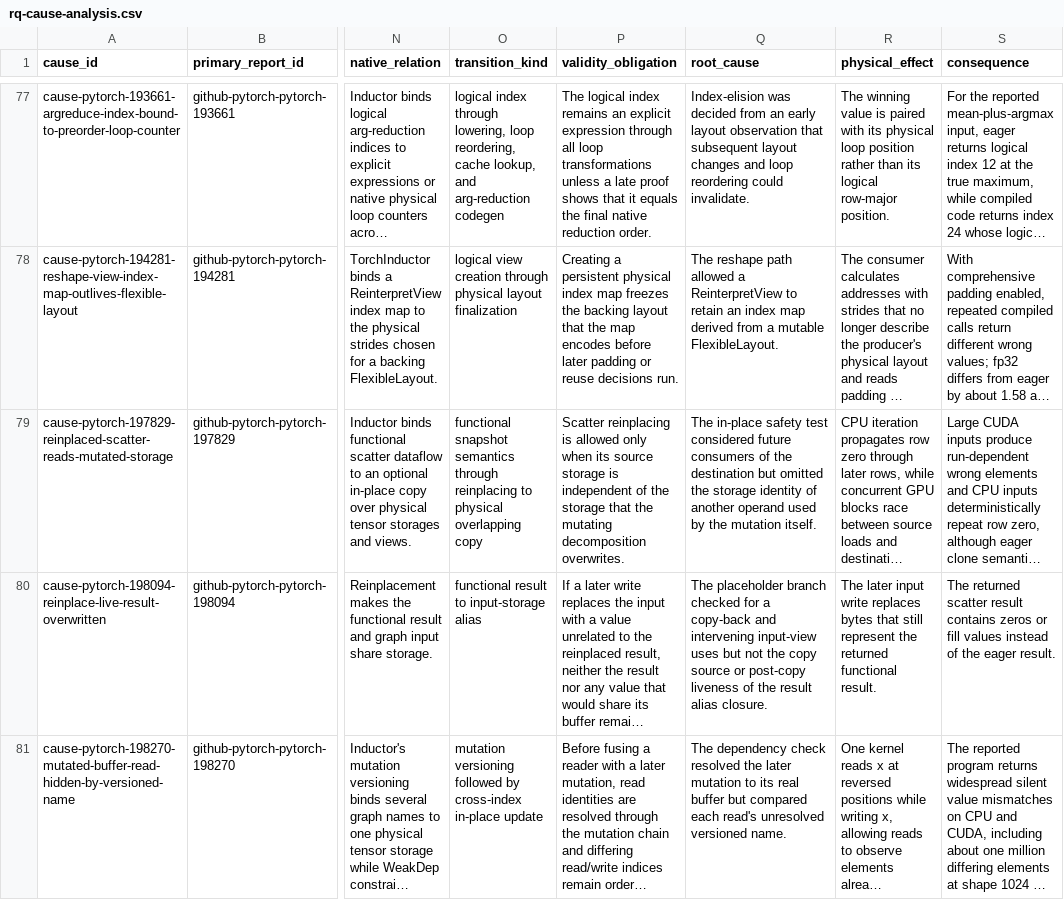
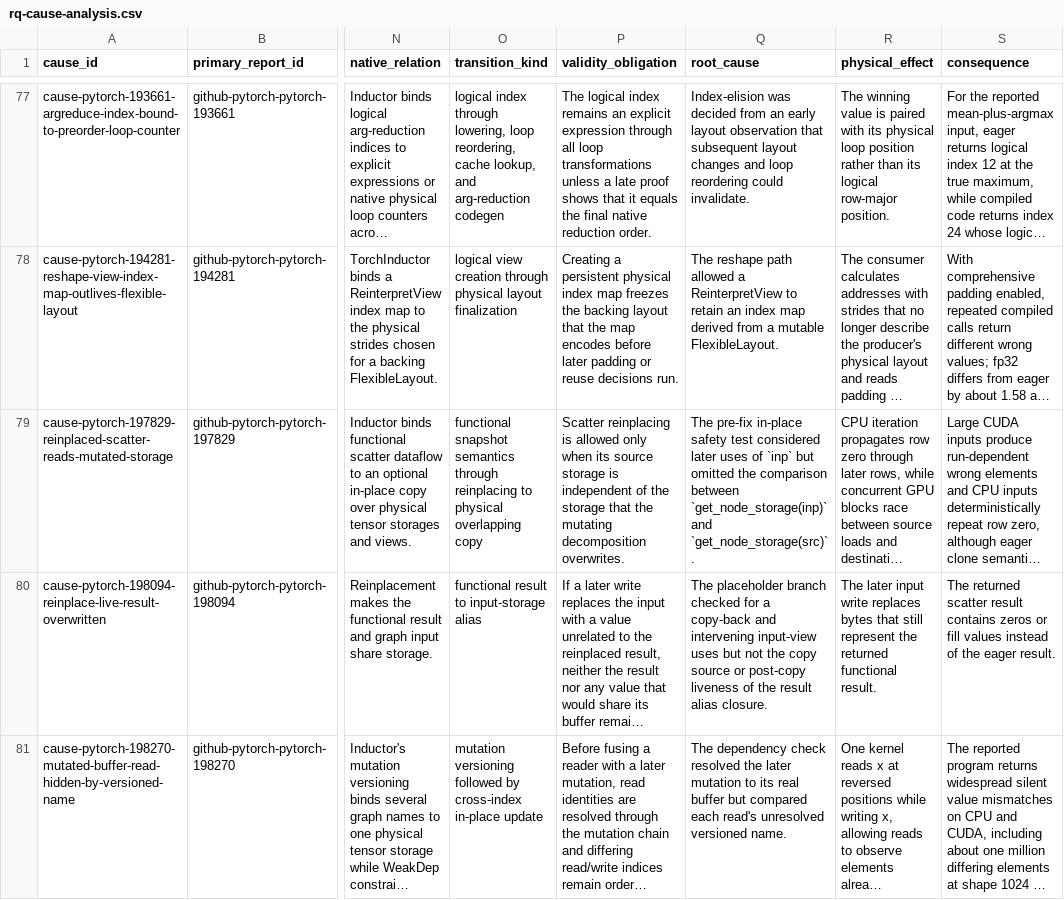
Before and after one commit to awen-li/TensorBound, a CSV file: results/rq-cause-analysis.csv, drawn as a sheet; only a part is shown, gaps mark what is left out; long unchanged cells end in …; the diff names each change by its address in the sheet, - before the commit and + after, or states it on an @@ line.

```diff
--- a/results/rq-cause-analysis.csv
+++ b/results/rq-cause-analysis.csv
-Q79 (root_cause): The in-place safety test considered future consumers of the destination but omitted the storage identity of another operand used by the mutation itself.
+Q79 (root_cause): The pre-fix in-place safety test considered later uses of `inp` but omitted the comparison between `get_node_storage(inp)` and `get_node_storage(src)`.
```
Also changed, not shown: data/final/cases.csv, results/rq6-repair-relevant-facts.csv, 2 other files.
